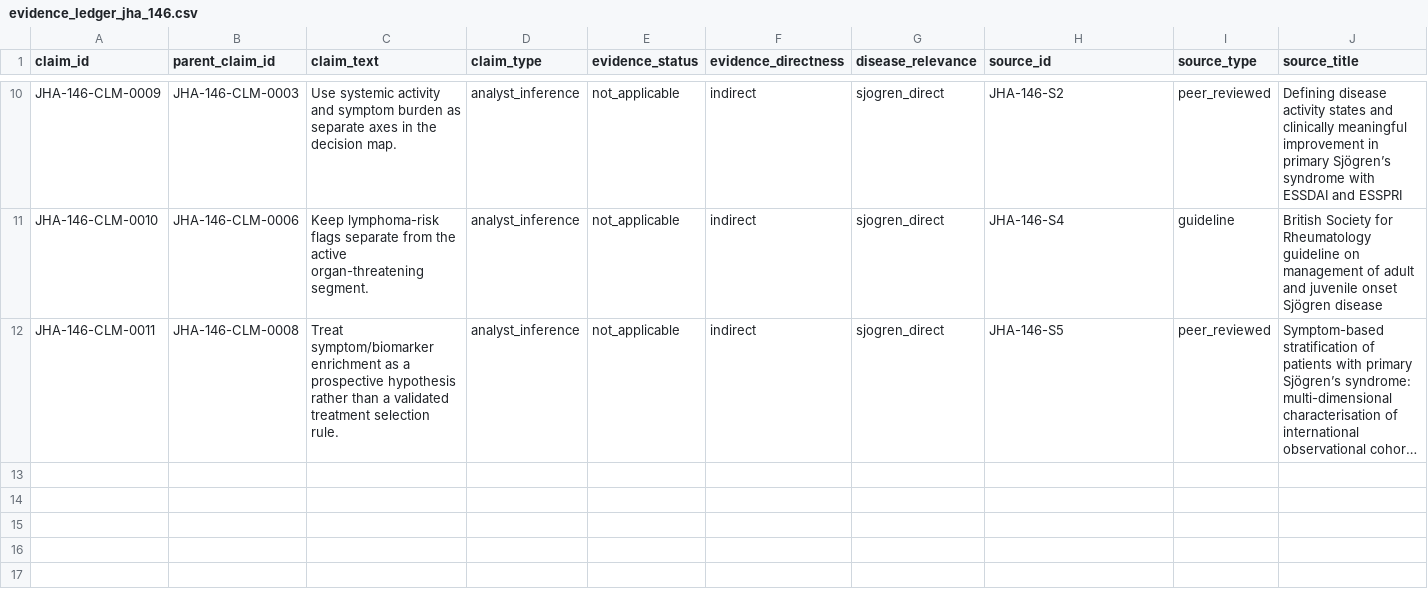
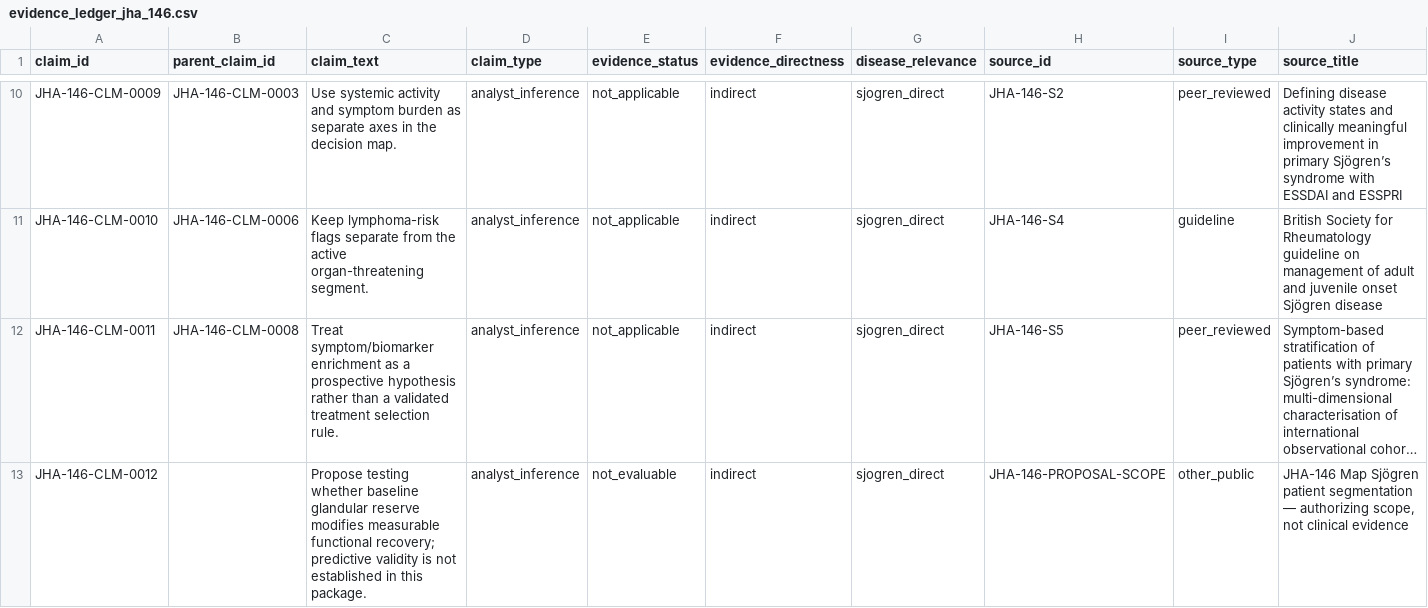
Before and after one commit to bioJain/SSD, a CSV file: 30_disease_market/evidence_ledger_jha_146.csv, drawn as a sheet; only a part is shown, gaps mark what is left out; long unchanged cells end in …; rows hold the shown columns only; the diff covers the shown part only; the diff names each change by its address in the sheet, - before the commit and + after, or states it on an @@ line.

```diff
--- a/30_disease_market/evidence_ledger_jha_146.csv
+++ b/30_disease_market/evidence_ledger_jha_146.csv
+row 13: JHA-146-CLM-0012 |  | Propose testing whether baseline glandular reserve modifies measurable functional recovery; predictive validity is not established in this package. | analyst_inference | not_evaluable | indirect | sjogren_direct | JHA-146-PROPOSAL-SCOPE | other_public | JHA-146 Map Sjögren patient segmentation — authorizing scope, not clinical evidence
```
Also changed, not shown: 1 added row and 3 edited cells elsewhere in this file, 30_disease_market/biomarker_hypotheses_jha_146.csv, 30_disease_market/evidence_ledger_artifact_mapping_jha_146.csv, 4 other files.
